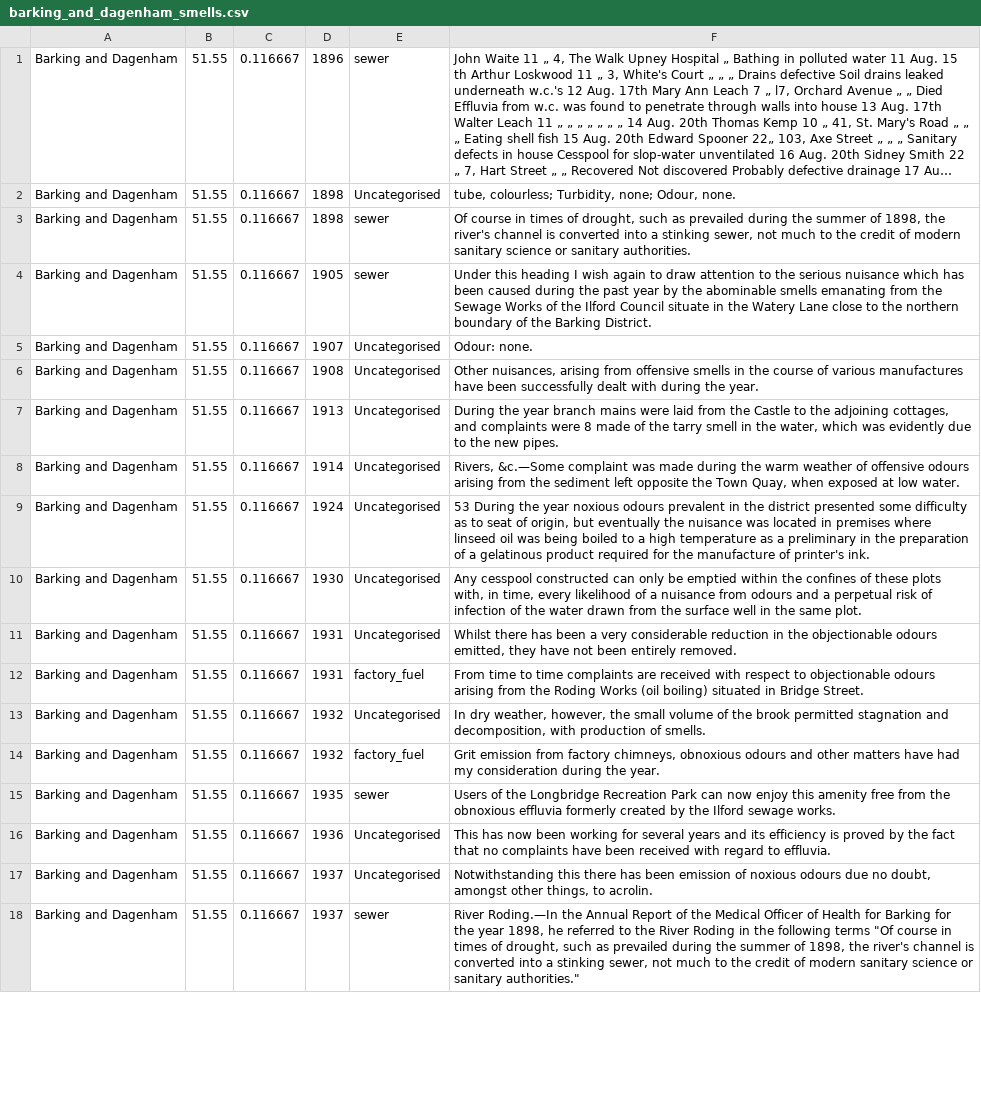
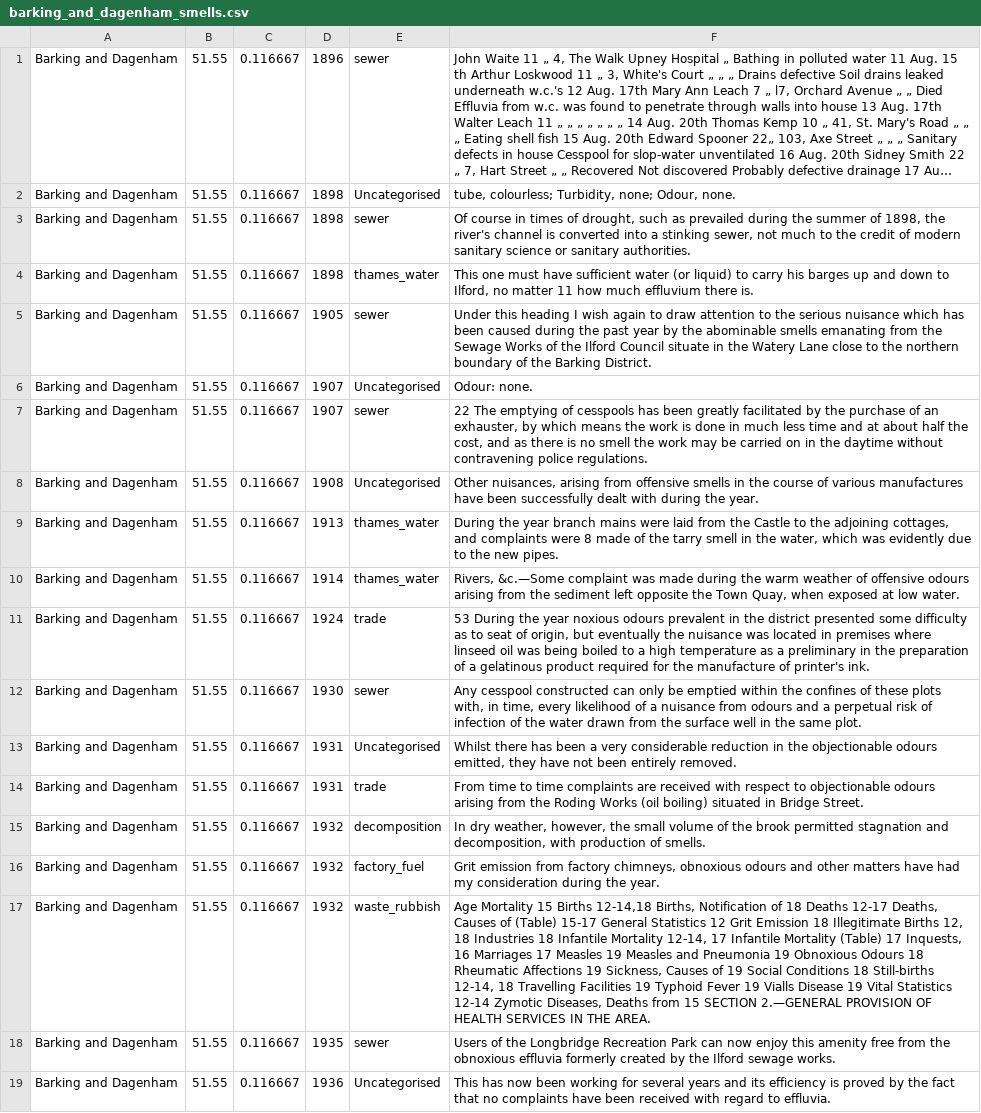
Before and after one commit to Smelly-London/Smelly-London, a CSV file: sample_data/barking_and_dagenham_smells.csv, drawn as a sheet; only a part is shown; the shorter side is filled out with more unchanged rows; long unchanged cells end in …; addresses are those after the commit; the diff covers the shown part only; the diff names each change by its address in the sheet, - before the commit and + after, or states it on an @@ line.

Commit message:
Cartodb csv file and barking and dagenham data files updated with latest database of smell data.

```diff
--- a/sample_data/barking_and_dagenham_smells.csv
+++ b/sample_data/barking_and_dagenham_smells.csv
+row 4: Barking and Dagenham | 51.55 | 0.116667 | 1898 | thames_water | This one must have sufficient water (or liquid) to carry his barges up and down to Ilford, no matter 11 how much effluvium there is.
+row 7: Barking and Dagenham | 51.55 | 0.116667 | 1907 | sewer | 22 The emptying of cesspools has been greatly facilitated by the purchase of an exhauster, by which means the work is done in much less time and at about half the cost, and as there is no smell the work may be carried on in the daytime without contravening police regulations.
-E9:E10: Uncategorised
+E9:E10: thames_water
-E11: Uncategorised
+E11: trade
-E12: Uncategorised
+E12: sewer
-E14: factory_fuel
+E14: trade
-E15: Uncategorised
+E15: decomposition
+row 17: Barking and Dagenham | 51.55 | 0.116667 | 1932 | waste_rubbish | Age Mortality 15 Births 12-14,18 Births, Notification of 18 Deaths 12-17 Deaths, Causes of (Table) 15-17 General Statistics 12 Grit Emission 18 Illegitimate Births 12, 18 Industries 18 Infantile Mortality 12-14, 17 Infantile Mortality (Table) 17 Inquests, 16 Marriages 17 Measles 19 Measles and Pneumonia 19 Obnoxious Odours 18 Rheumatic Affections 19 Sickness, Causes of 19 Social Conditions 18 Still-births 12-14, 18 Travelling Facilities 19 Typhoid Fever 19 Vialls Disease 19 Vital Statistics 12-14 Zymotic Diseases, Deaths from 15 SECTION 2.—GENERAL PROVISION OF HEALTH SERVICES IN THE AREA.
```
Also changed, not shown: 4 added rows, 1 removed row and 10 edited cells elsewhere in this file, sample_data/barking_and_dagenham_smell_summary.csv, 3 other files.
